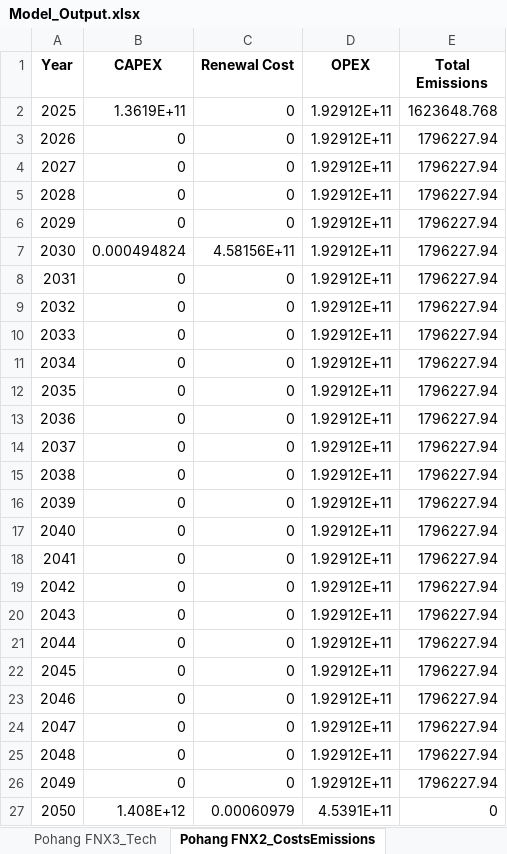
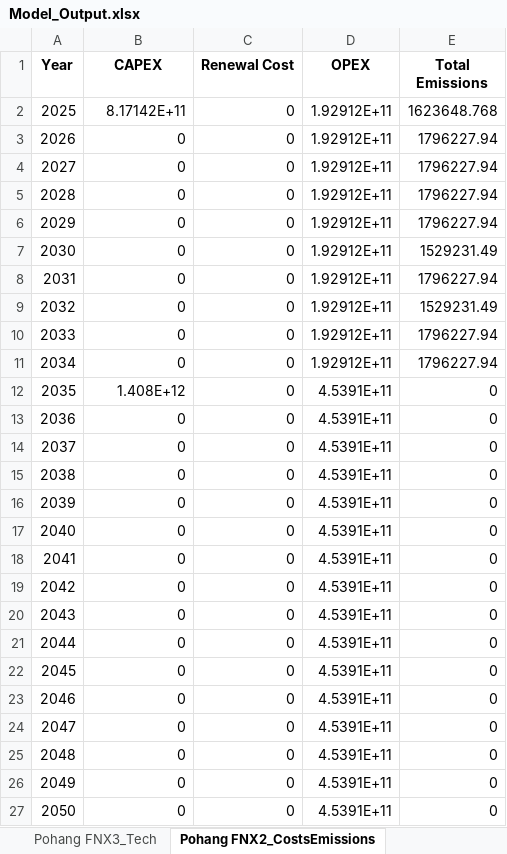
Before and after one commit to PLANiT-Institute/systempathway, an Excel workbook: results/Model_Output.xlsx, sheet Pohang FNX2_CostsEmissions, drawn as a sheet; values as stored, in another font and other column widths than the file's, no borders; the diff names each change by its address in the sheet, - before the commit and + after, or states it on an @@ line.

```diff
--- a/results/Model_Output.xlsx (sheet Pohang FNX2_CostsEmissions)
+++ b/results/Model_Output.xlsx (sheet Pohang FNX2_CostsEmissions)
-B2 (CAPEX): 1.3619E+11
+B2 (CAPEX): 8.17142E+11
-B7 (CAPEX): 0.000494824
+B7 (CAPEX): 0
-C7 (Renewal Cost): 4.58156E+11
+C7 (Renewal Cost): 0
-E7 (Total Emissions): 1796227.94
+E7 (Total Emissions): 1529231.49
-E9 (Total Emissions): 1796227.94
+E9 (Total Emissions): 1529231.49
-B12 (CAPEX): 0
+B12 (CAPEX): 1.408E+12
-D12:D26 (OPEX): 1.92912E+11
+D12:D26 (OPEX): 4.5391E+11
-E12:E26 (Total Emissions): 1796227.94
+E12:E26 (Total Emissions): 0
-B27 (CAPEX): 1.408E+12
+B27 (CAPEX): 0
-C27 (Renewal Cost): 0.00060979
+C27 (Renewal Cost): 0
```
Also changed, not shown: sheet Global Annual Summary, sheet Pohang FNX2_Fuel, sheet Pohang FNX2_Feedstock, sheet Pohang FNX2_Tech, sheet Pohang BF4_Fuel, sheet Gwangyang BF4_Fuel, 23 more sheets, database/Steel Data Mar 10.xlsx.
